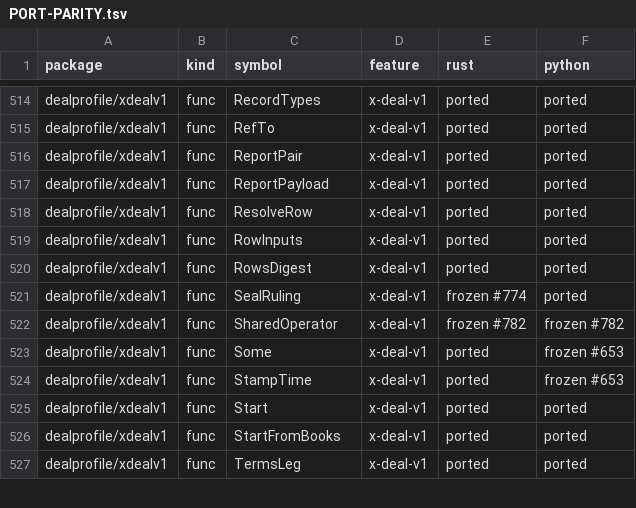
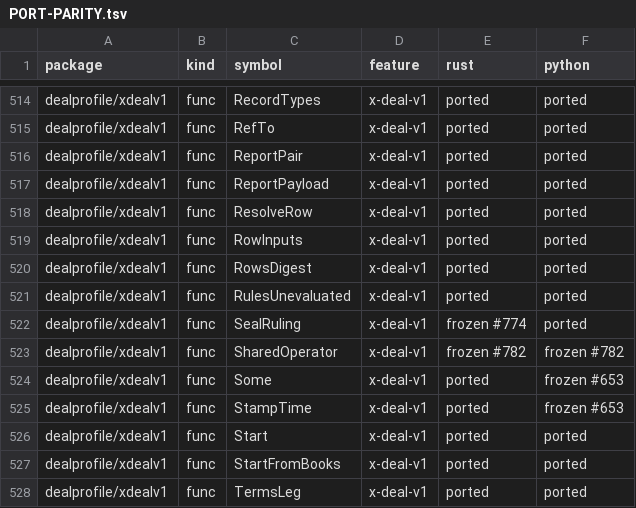
Before and after one commit to action-state-group/evidencebook, a TSV file: docs/PORT-PARITY.tsv, drawn as a sheet; only a part is shown, gaps mark what is left out.

Commit message:
fix(deal): a standing intent never authorizes an act whose rules could not evaluate a measured cap (#982) (#989)
* fix(deal): a standing intent never authorizes an act whose rules could not evaluate a measured cap (#982)

u503: a pay whose caps cannot be evaluated escalates to the person, never
allows. capsulectl-deal sealed a check as pass when the pinned rules
checker answered allow beside a measured not_evaluable finding, and a
standing intent then authorized the act with no person signature.

- xdealv1.CheckActs (and the Rust and Python walks): under a
  standing_intent approval, a verdict whose rules could not evaluate the
  person's caps (xdealv1.RulesUnevaluated: not_evaluated, a checker
  verdict other than allow, or a measured not_evaluable finding whatever
  the status) sets RulesNotEvaluable and NeedsPersonSignature. This holds
  for verdicts sealed through deal.Store.Check too.
- A finding is measured when it names its check; one that names none is a
  rule the ruleset only declares (as capsule-engine reports one) and stays
  out. PROFILE §8 states it as the sealer's claim.
- capsulectl-deal: rulesDifferences adds a rules_not_evaluable difference
  for a measured not_evaluable finding under allow, so the check pauses;
  isDeclaredRule also requires no check, so a finding that names a check
  is measured whatever its reason says.

Sherlock2's ruling ops fe0e13eb; door confirmation ops d8fe68f9.

Signed-off-by: Ethan Zhang <github@yzhang.io>

* fix(deal): name an unevaluated cap on the receipt after the person goes ahead (#982 review)

- capsulectl-deal: ruleCauses now names, under an allow, the measured rule
  the checker could not evaluate, so after the person approves the paused
  check the receipt still says which cap was not checked (Codex, P2).
- Test that a check-less finding with any other reason pauses under allow
  (Sherlock2 condition 1), and pause, approval and report end to end.
- Docs: the rules "did not allow the act on their own" rather than "could
  not evaluate the caps", since a checker's deny or escalate was evaluated;
  isDeclaredRule's doc says where capsulectl and the verifier differ (the
  fail-closed direction); cite u249 and u250 by their ops inbox lines.

Signed-off-by: Ethan Zhang <github@yzhang.io>

---------

Signed-off-by: Ethan Zhang <github@yzhang.io>

```diff
--- a/docs/PORT-PARITY.tsv
+++ b/docs/PORT-PARITY.tsv
@@ -520,2 +520,3 @@ dealprofile/xdealv1	func	RowInputs	x-deal-v1	ported	ported
 dealprofile/xdealv1	func	RowsDigest	x-deal-v1	ported	ported
+dealprofile/xdealv1	func	RulesUnevaluated	x-deal-v1	ported	ported
 dealprofile/xdealv1	func	SealRuling	x-deal-v1	frozen #774	ported
```
Also changed, not shown: 18 other files.
